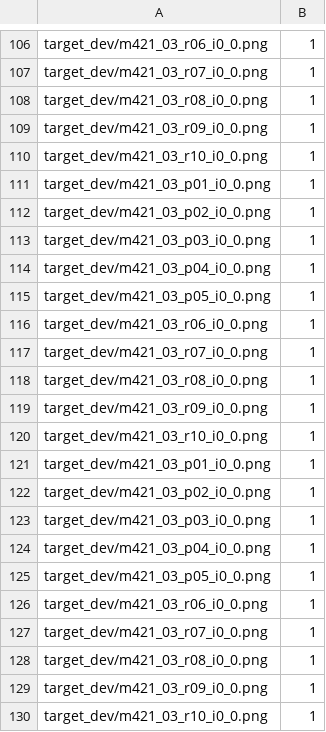
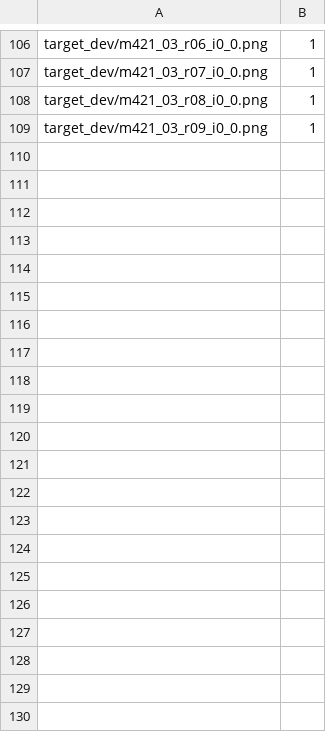
Before and after one commit to SkuratovichA/SUR, a CSV file: dataset/dev1.csv, drawn as a sheet; only a part is shown, gaps mark what is left out; the diff names each change by its address in the sheet, - before the commit and + after, or states it on an @@ line.

```diff
--- a/dataset/dev1.csv
+++ b/dataset/dev1.csv
-row 110: target_dev/m421_03_r10_i0_0.png | 1
-row 111: target_dev/m421_03_p01_i0_0.png | 1
-row 112: target_dev/m421_03_p02_i0_0.png | 1
-row 113: target_dev/m421_03_p03_i0_0.png | 1
-row 114: target_dev/m421_03_p04_i0_0.png | 1
-row 115: target_dev/m421_03_p05_i0_0.png | 1
-row 116: target_dev/m421_03_r06_i0_0.png | 1
-row 117: target_dev/m421_03_r07_i0_0.png | 1
-row 118: target_dev/m421_03_r08_i0_0.png | 1
-row 119: target_dev/m421_03_r09_i0_0.png | 1
-row 120: target_dev/m421_03_r10_i0_0.png | 1
-row 121: target_dev/m421_03_p01_i0_0.png | 1
-row 122: target_dev/m421_03_p02_i0_0.png | 1
-row 123: target_dev/m421_03_p03_i0_0.png | 1
-row 124: target_dev/m421_03_p04_i0_0.png | 1
-row 125: target_dev/m421_03_p05_i0_0.png | 1
-row 126: target_dev/m421_03_r06_i0_0.png | 1
-row 127: target_dev/m421_03_r07_i0_0.png | 1
-row 128: target_dev/m421_03_r08_i0_0.png | 1
-row 129: target_dev/m421_03_r09_i0_0.png | 1
-row 130: target_dev/m421_03_r10_i0_0.png | 1
```
Also changed, not shown: dataset/train1.csv, 28 other files.
